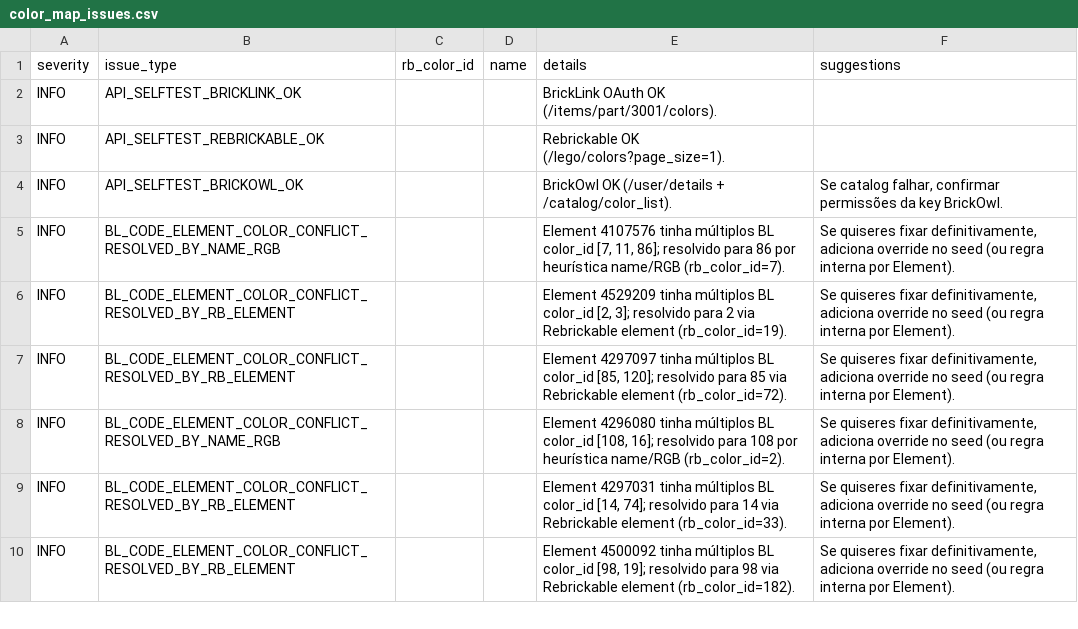
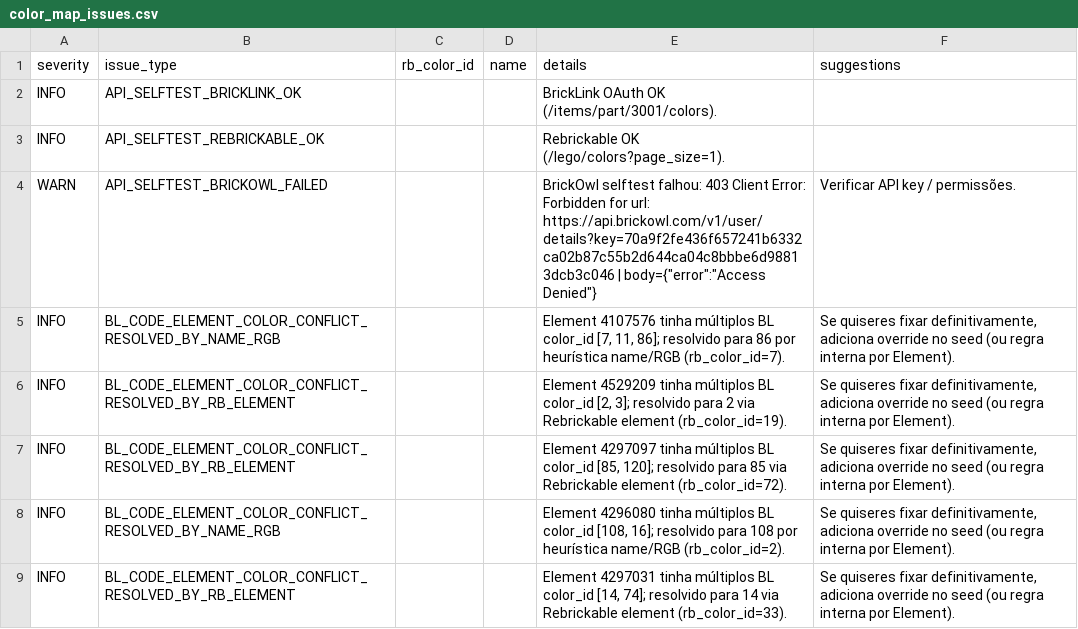
Before and after one commit to amauri-di-maia/amauri-repo, a CSV file: data/color_map_issues.csv, drawn as a sheet; only a part is shown; the shorter side is filled out with more unchanged rows; removed rows and columns are numbered as before the commit, all else as after; the diff names each change by its address in the sheet, - before the commit and + after, or states it on an @@ line.

```diff
--- a/data/color_map_issues.csv
+++ b/data/color_map_issues.csv
-row 4: INFO | API_SELFTEST_BRICKOWL_OK |  |  | BrickOwl OK (/user/details + /catalog/color_list). | Se catalog falhar, confirmar permissões da key BrickOwl.
+row 4: WARN | API_SELFTEST_BRICKOWL_FAILED |  |  | BrickOwl selftest falhou: 403 Client Error: Forbidden for url: https://api.brickowl.com/v1/user/details?key=70a9f2fe436f657241b6332ca02b87c55b2d644ca04c8bbbe6d98813dcb3c046 | body={"error":"Access Denied"} | Verificar API key / permissões.
```
Also changed, not shown: data base/part_color_issues.csv, 5 other files.
